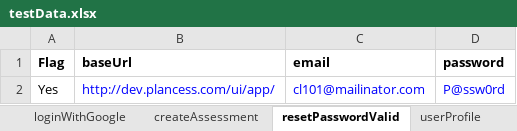
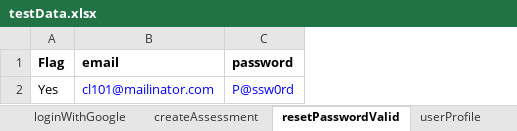
Before and after one commit to clmathuriya/webdriver, an Excel workbook: src/main/resources/testData.xlsx, sheet resetPasswordValid, drawn as a sheet; values as stored, in another font and other column widths than the file's, no borders; the diff names each change by its address in the sheet, - before the commit and + after, or states it on an @@ line.

```diff
--- a/src/main/resources/testData.xlsx (sheet resetPasswordValid)
+++ b/src/main/resources/testData.xlsx (sheet resetPasswordValid)
-column B (baseUrl), row 2: http://dev.plancess.com/ui/app/
```
Also changed, not shown: sheet assessment_no_test, sheet createAssessment, sheet invalidPasswords, sheet loginWithValidEmailPassword, sheet dashboard, sheet signupInvalidEmails, 6 more sheets, 8 other files.
